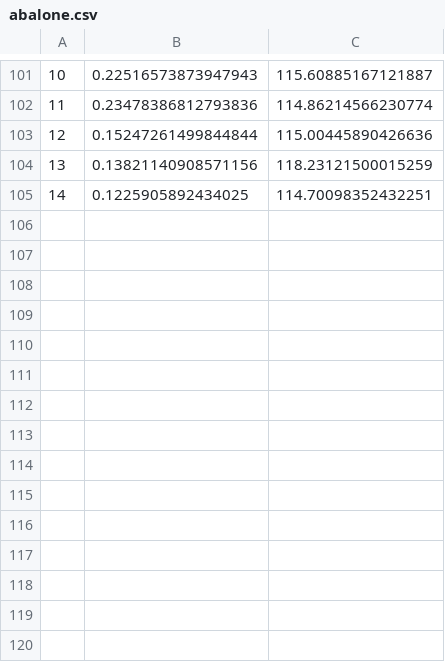
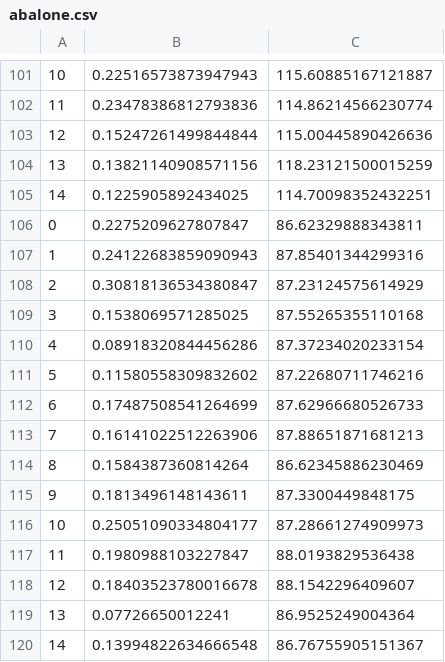
Before and after one commit to tarcisiobueno/stream-rhf, a CSV file: resultsRHFv5_1/abalone.csv, drawn as a sheet; only a part is shown, gaps mark what is left out.

```diff
--- a/resultsRHFv5_1/abalone.csv
+++ b/resultsRHFv5_1/abalone.csv
@@ -105 +105,16 @@
 14,0.1225905892434025,114.70098352432251
+0,0.2275209627807847,86.62329888343811
+1,0.24122683859090943,87.85401344299316
+2,0.30818136534380847,87.23124575614929
+3,0.1538069571285025,87.55265355110168
+4,0.08918320844456286,87.37234020233154
+5,0.11580558309832602,87.22680711746216
+6,0.17487508541264699,87.62966680526733
+7,0.16141022512263906,87.88651871681213
+8,0.1584387360814264,86.62345886230469
+9,0.1813496148143611,87.3300449848175
+10,0.25051090334804177,87.28661274909973
+11,0.1980988103227847,88.0193829536438
+12,0.18403523780016678,88.1542296409607
+13,0.07726650012241,86.9525249004364
+14,0.13994822634666548,86.76755905151367
```
Also changed, not shown: 3 other files.
